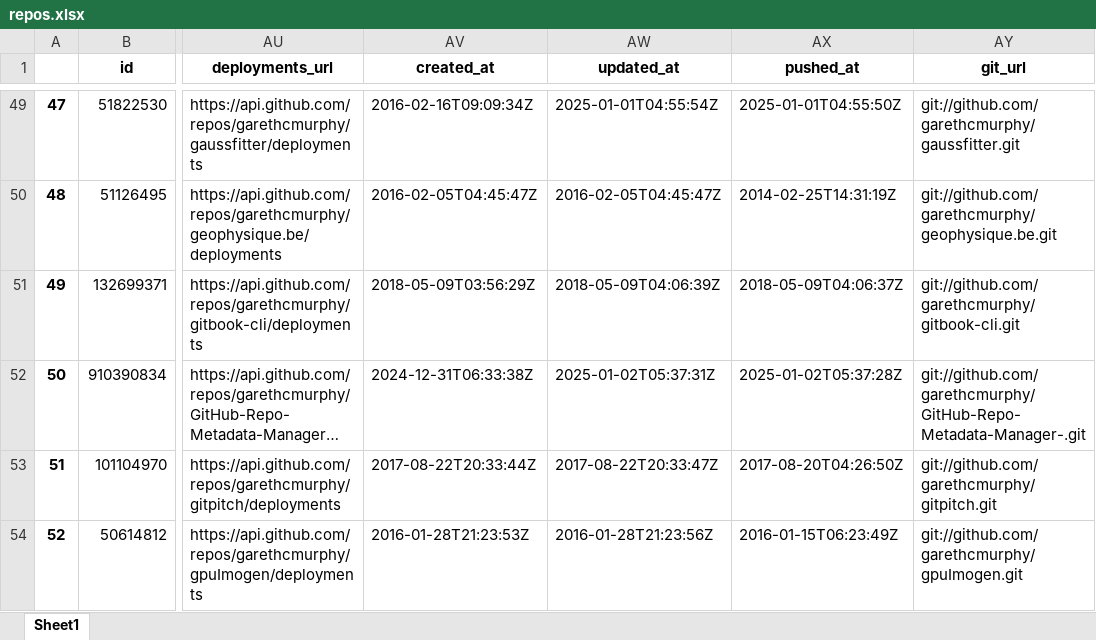
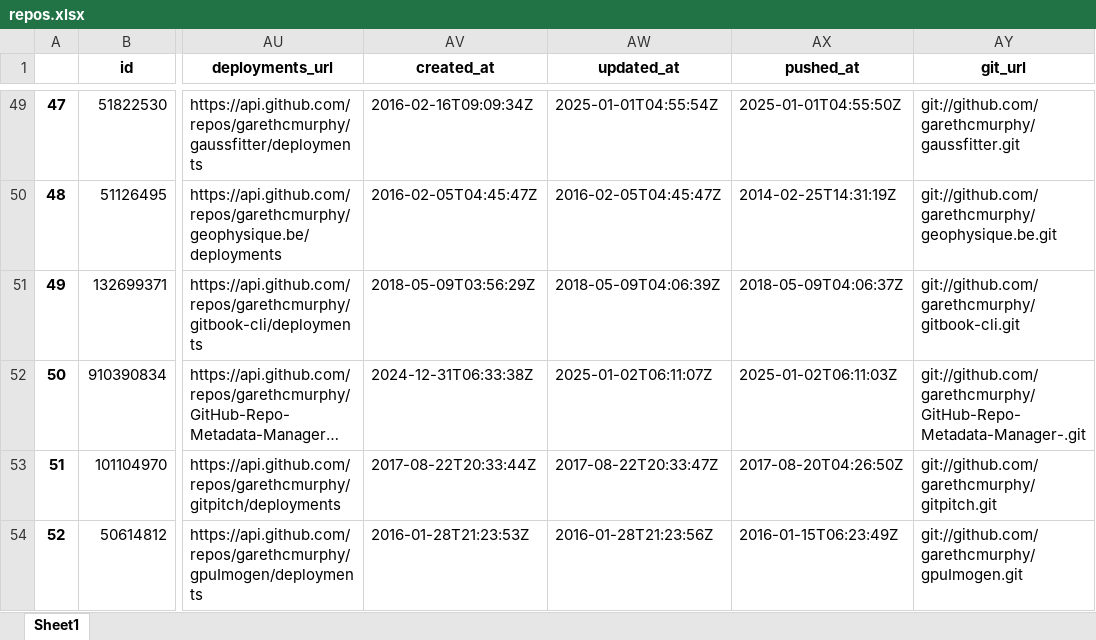
Before and after one commit to garethcmurphy/GitHub-Repo-Metadata-Manager-, an Excel workbook: repos.xlsx, sheet Sheet1, drawn as a sheet; only a part is shown, gaps mark what is left out; long unchanged cells end in …; values as stored, in another font and other column widths than the file's, no borders; the diff names each change by its address in the sheet, - before the commit and + after, or states it on an @@ line.

Commit message:
✨ Enhance process_repositories method to handle missing topic values and report most common topics

```diff
--- a/repos.xlsx (sheet Sheet1)
+++ b/repos.xlsx (sheet Sheet1)
-AW52 (updated_at): 2025-01-02T05:37:31Z
+AW52 (updated_at): 2025-01-02T06:11:07Z
-AX52 (pushed_at): 2025-01-02T05:37:28Z
+AX52 (pushed_at): 2025-01-02T06:11:03Z
```
Also changed, not shown: 2 other files.
